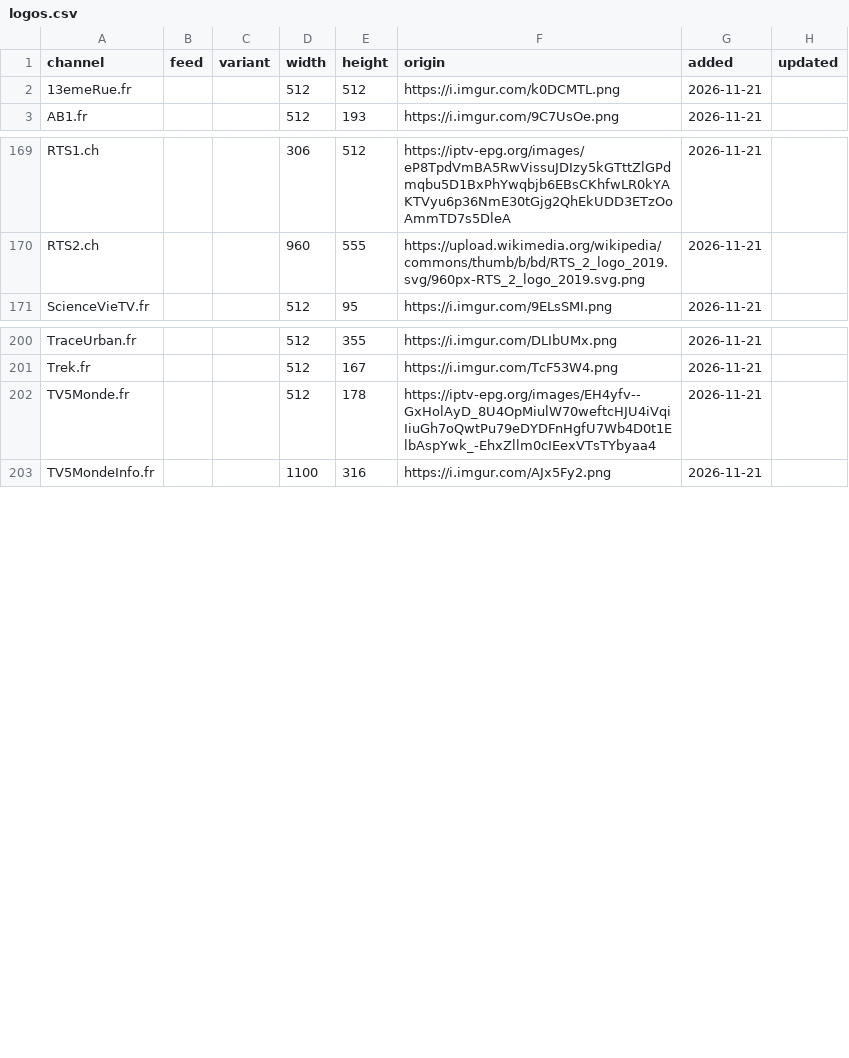
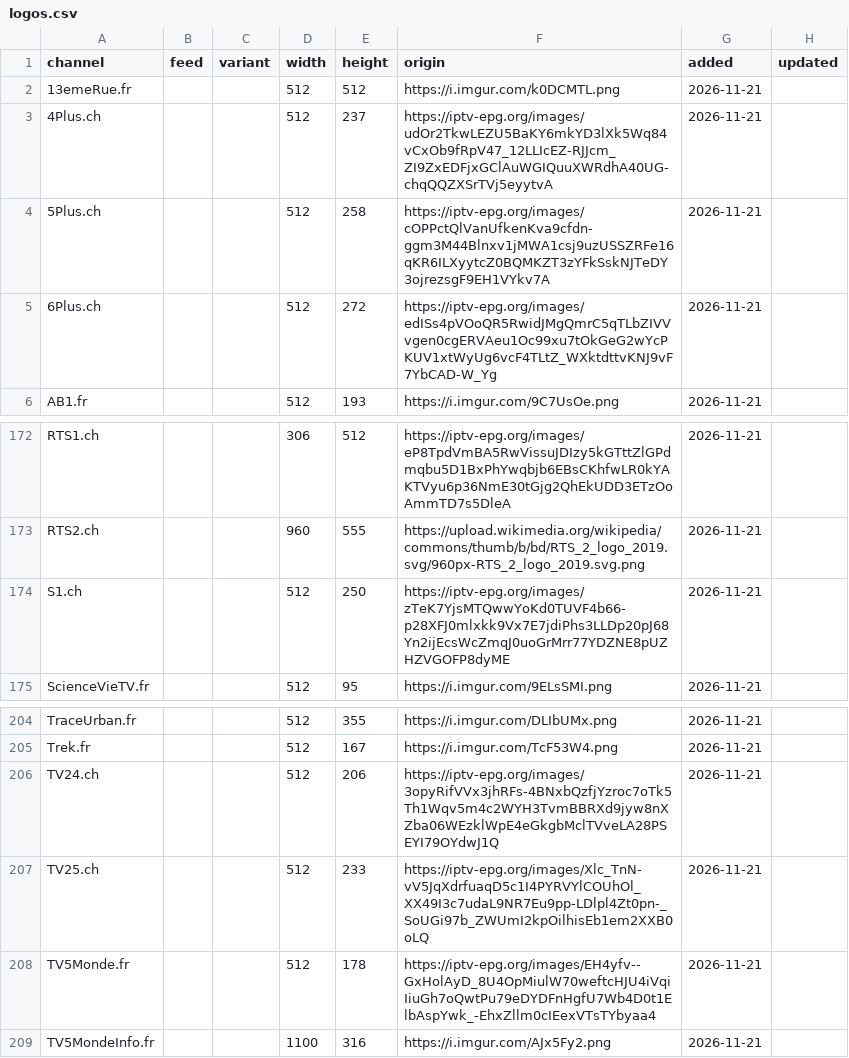
Before and after one commit to worldwide-tv-logos/database, a CSV file: data/logos.csv, drawn as a sheet; only a part is shown, gaps mark what is left out.

Commit message:
CH: 3+ Movies, Series, Crime, Adrenalin, Emotion and Focus logos for 4+, 5+, 6+, TV24, TV25 and S1 (CH Media rebranding, 31 August to 17 September 2026)

```diff
--- a/data/logos.csv
+++ b/data/logos.csv
@@ -2,2 +2,5 @@ channel,feed,variant,width,height,origin,added,updated
 13emeRue.fr,,,512,512,https://i.imgur.com/k0DCMTL.png,2026-11-21,
+4Plus.ch,,,512,237,https://iptv-epg.org/images/udOr2TkwLEZU5BaKY6mkYD3lXk5Wq84vCxOb9fRpV47_12LLIcEZ-RJJcm_ZI9ZxEDFjxGClAuWGIQuuXWRdhA40UG-chqQQZXSrTVj5eyytvA,2026-11-21,
+5Plus.ch,,,512,258,https://iptv-epg.org/images/cOPPctQlVanUfkenKva9cfdn-ggm3M44Blnxv1jMWA1csj9uzUSSZRFe16qKR6ILXyytcZ0BQMKZT3zYFkSskNJTeDY3ojrezsgF9EH1VYkv7A,2026-11-21,
+6Plus.ch,,,512,272,https://iptv-epg.org/images/edISs4pVOoQR5RwidJMgQmrC5qTLbZIVVvgen0cgERVAeu1Oc99xu7tOkGeG2wYcPKUV1xtWyUg6vcF4TLtZ_WXktdttvKNJ9vF7YbCAD-W_Yg,2026-11-21,
 AB1.fr,,,512,193,https://i.imgur.com/9C7UsOe.png,2026-11-21,
@@ -170,2 +173,3 @@ RTS1.ch,,,306,512,https://iptv-epg.org/images/eP8TpdVmBA5RwVissuJDIzy5kGTttZlGPd
 RTS2.ch,,,960,555,https://upload.wikimedia.org/wikipedia/commons/thumb/b/bd/RTS_2_logo_2019.svg/960px-RTS_2_logo_2019.svg.png,2026-11-21,
+S1.ch,,,512,250,https://iptv-epg.org/images/zTeK7YjsMTQwwYoKd0TUVF4b66-p28XFJ0mlxkk9Vx7E7jdiPhs3LLDp20pJ68Yn2ijEcsWcZmqJ0uoGrMrr77YDZNE8pUZHZVGOFP8dyME,2026-11-21,
 ScienceVieTV.fr,,,512,95,https://i.imgur.com/9ELsSMI.png,2026-11-21,
@@ -201,2 +205,4 @@ TraceUrban.fr,,,512,355,https://i.imgur.com/DLIbUMx.png,2026-11-21,
 Trek.fr,,,512,167,https://i.imgur.com/TcF53W4.png,2026-11-21,
+TV24.ch,,,512,206,https://iptv-epg.org/images/3opyRifVVx3jhRFs-4BNxbQzfjYzroc7oTk5Th1Wqv5m4c2WYH3TvmBBRXd9jyw8nXZba06WEzklWpE4eGkgbMclTVveLA28PSEYI79OYdwJ1Q,2026-11-21,
+TV25.ch,,,512,233,https://iptv-epg.org/images/Xlc_TnN-vV5JqXdrfuaqD5c1I4PYRVYlCOUhOl_XX49I3c7udaL9NR7Eu9pp-LDlpl4Zt0pn-_SoUGi97b_ZWUmI2kpOilhisEb1em2XXB0oLQ,2026-11-21,
 TV5Monde.fr,,,512,178,https://iptv-epg.org/images/EH4yfv--GxHolAyD_8U4OpMiulW70weftcHJU4iVqiIiuGh7oQwtPu79eDYDFnHgfU7Wb4D0t1ElbAspYwk_-EhxZllm0cIEexVTsTYbyaa4,2026-11-21,
```
Also changed, not shown: data/aliases.csv, 13 other files.
